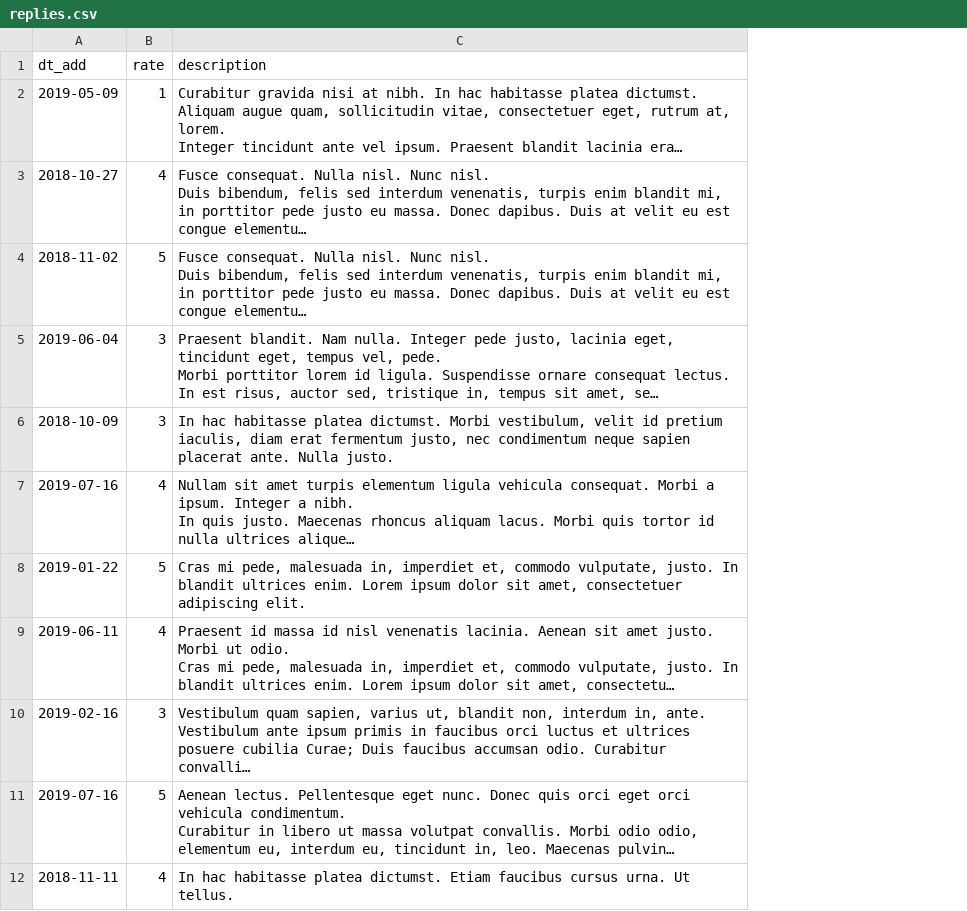
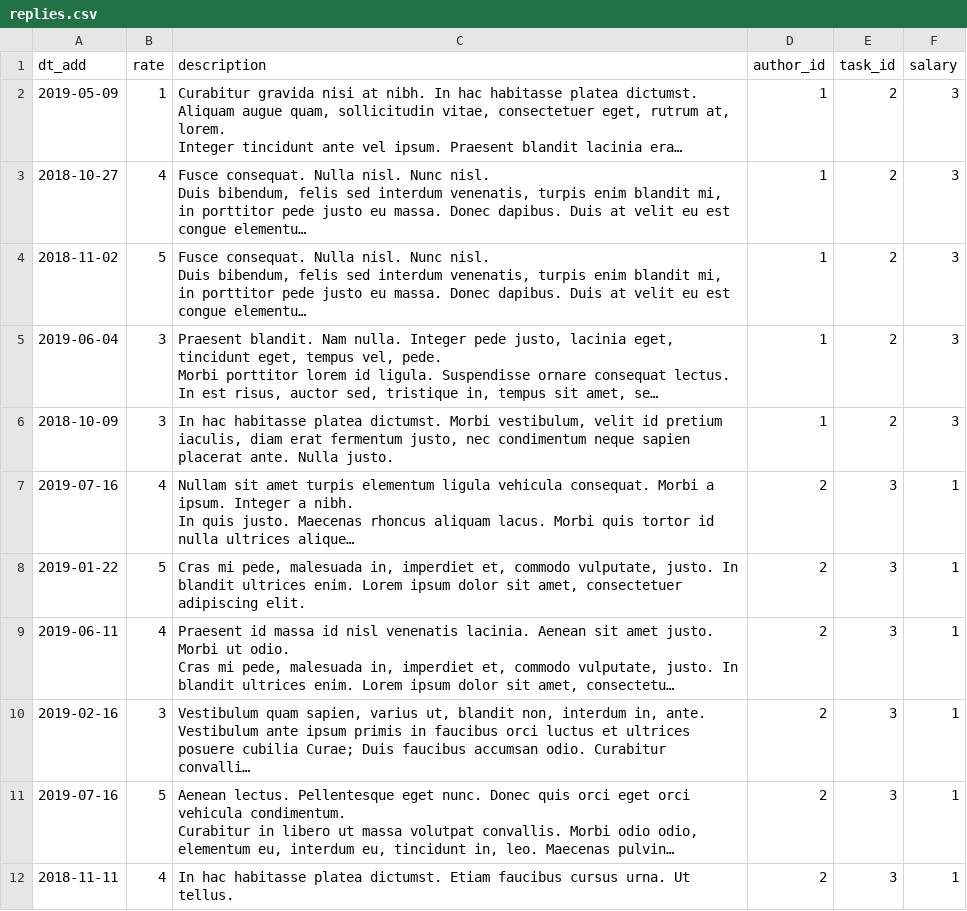
Before and after one commit to htmlacademy-yii/977413-task-force-1, a CSV file: data/replies.csv, drawn as a sheet; only a part is shown; long unchanged cells end in …; the diff names each change by its address in the sheet, - before the commit and + after, or states it on an @@ line.

Commit message:
changed task Converter CSV

```diff
--- a/data/replies.csv
+++ b/data/replies.csv
+column D (author_id), rows 2-12: 1 | 1 | 1 | 1 | 1 | 2 | 2 | 2 | 2 | 2 | 2
+column E (task_id), rows 2-12: 2 | 2 | 2 | 2 | 2 | 3 | 3 | 3 | 3 | 3 | 3
+column F (salary), rows 2-12: 3 | 3 | 3 | 3 | 3 | 1 | 1 | 1 | 1 | 1 | 1
```
Also changed, not shown: data/opinions.csv, data/tasks.csv, 22 other files.
